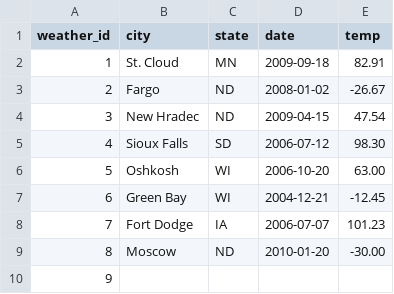
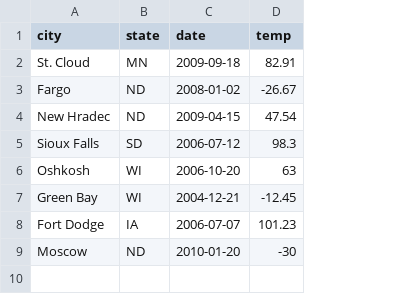
Before and after one commit to mcworkaholic/IS345-WeatherApp, a CSV file: weather.csv, drawn as a sheet; removed rows and columns are numbered as before the commit, all else as after; the diff names each change by its address in the sheet, - before the commit and + after, or states it on an @@ line.

Commit message:
removed first column of ids to allow for bulk csv insert

```diff
--- a/weather.csv
+++ b/weather.csv
-column A (weather_id), rows 2-9: 1 | 2 | 3 | 4 | 5 | 6 | 7 | 8
-D5 (temp): 98.30
+D5 (temp): 98.3
-D6 (temp): 63.00
+D6 (temp): 63
-D9 (temp): -30.00
+D9 (temp): -30
-row 10: 9
```
